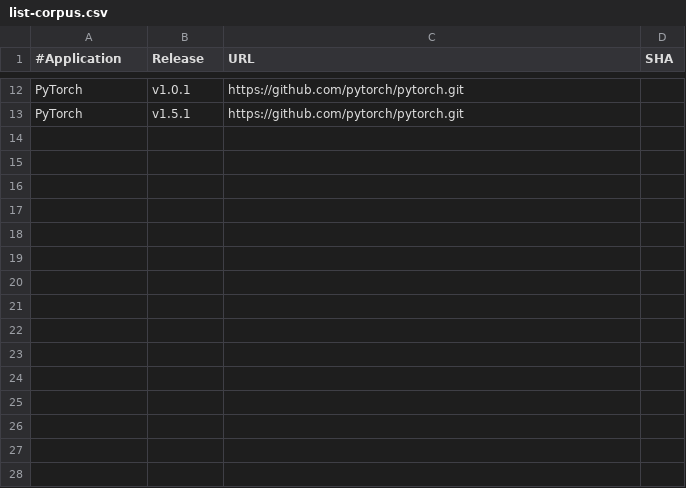
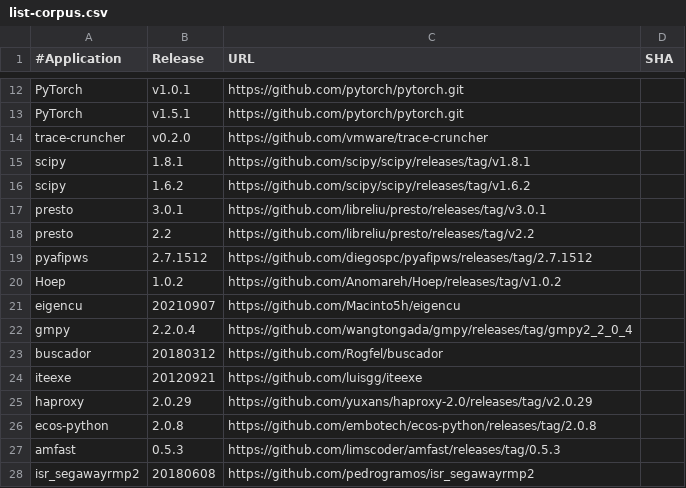
Before and after one commit to S4Plus/pyceac, a CSV file: corpus/list-corpus.csv, drawn as a sheet; only a part is shown, gaps mark what is left out.

```diff
--- a/corpus/list-corpus.csv
+++ b/corpus/list-corpus.csv
@@ -13 +13,16 @@ PyTorch,v1.0.1,https://github.com/pytorch/pytorch.git
 PyTorch,v1.5.1,https://github.com/pytorch/pytorch.git
+trace-cruncher,v0.2.0,https://github.com/vmware/trace-cruncher
+scipy,1.8.1,https://github.com/scipy/scipy/releases/tag/v1.8.1
+scipy,1.6.2,https://github.com/scipy/scipy/releases/tag/v1.6.2
+presto,3.0.1,https://github.com/libreliu/presto/releases/tag/v3.0.1
+presto,2.2,https://github.com/libreliu/presto/releases/tag/v2.2
+pyafipws,2.7.1512,https://github.com/diegospc/pyafipws/releases/tag/2.7.1512
+Hoep,1.0.2,https://github.com/Anomareh/Hoep/releases/tag/v1.0.2
+eigencu,20210907,https://github.com/Macinto5h/eigencu
+gmpy,2.2.0.4,https://github.com/wangtongada/gmpy/releases/tag/gmpy2_2_0_4
+buscador,20180312,https://github.com/Rogfel/buscador
+iteexe,20120921,https://github.com/luisgg/iteexe
+haproxy,2.0.29,https://github.com/yuxans/haproxy-2.0/releases/tag/v2.0.29
+ecos-python,2.0.8,https://github.com/embotech/ecos-python/releases/tag/2.0.8
+amfast,0.5.3,https://github.com/limscoder/amfast/releases/tag/0.5.3
+isr_segawayrmp2,20180608,https://github.com/pedrogramos/isr_segawayrmp2
```
Also changed, not shown: corpus/python/list-python.csv, 47 other files.
